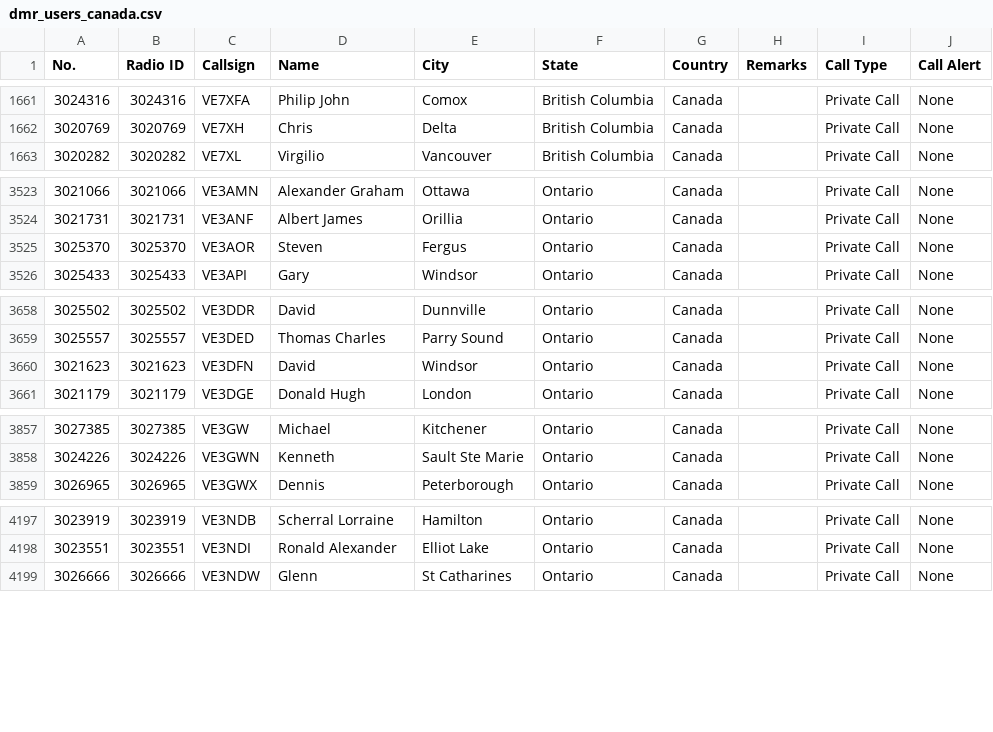
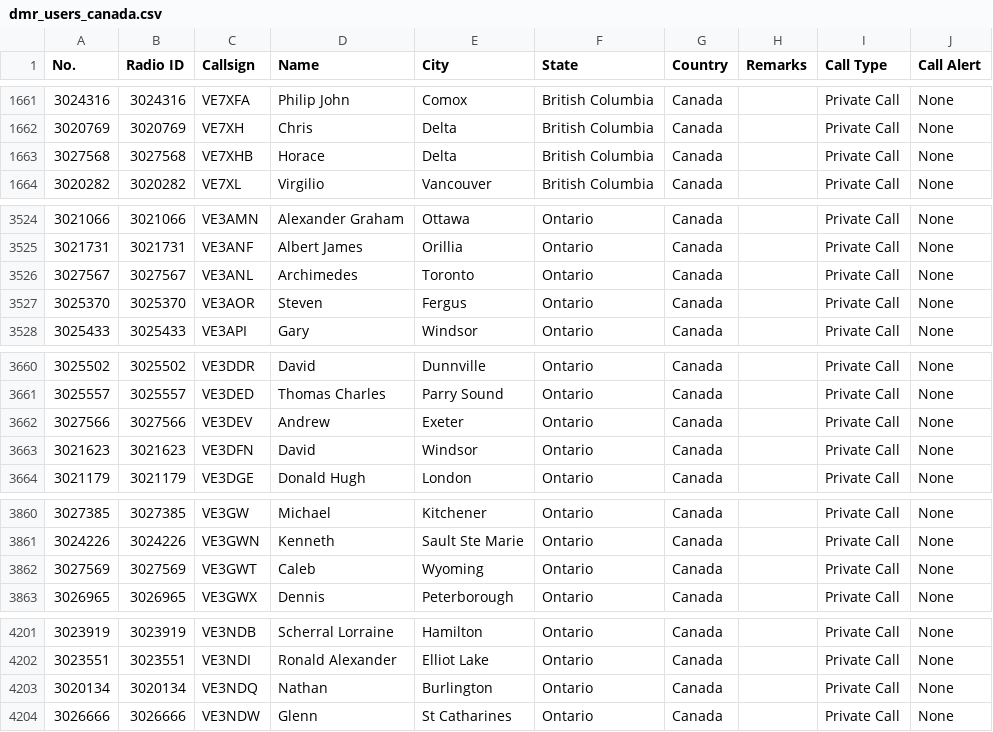
Before and after one commit to CraigHead/Anytone-DMR-Users, a CSV file: dmr_users_canada.csv, drawn as a sheet; only a part is shown, gaps mark what is left out; the diff covers the shown part only; the diff names each change by its address in the sheet, - before the commit and + after, or states it on an @@ line.

Commit message:
Updated DMR User List 20261116.1

```diff
--- a/dmr_users_canada.csv
+++ b/dmr_users_canada.csv
+row 1663: 3027568 | 3027568 | VE7XHB | Horace | Delta | British Columbia | Canada |  | Private Call | None
+row 3526: 3027567 | 3027567 | VE3ANL | Archimedes | Toronto | Ontario | Canada |  | Private Call | None
+row 3662: 3027566 | 3027566 | VE3DEV | Andrew | Exeter | Ontario | Canada |  | Private Call | None
+row 3862: 3027569 | 3027569 | VE3GWT | Caleb | Wyoming | Ontario | Canada |  | Private Call | None
+row 4203: 3020134 | 3020134 | VE3NDQ | Nathan | Burlington | Ontario | Canada |  | Private Call | None
```
Also changed, not shown: 1 removed row and 1 edited cell elsewhere in this file, 2 other files.
